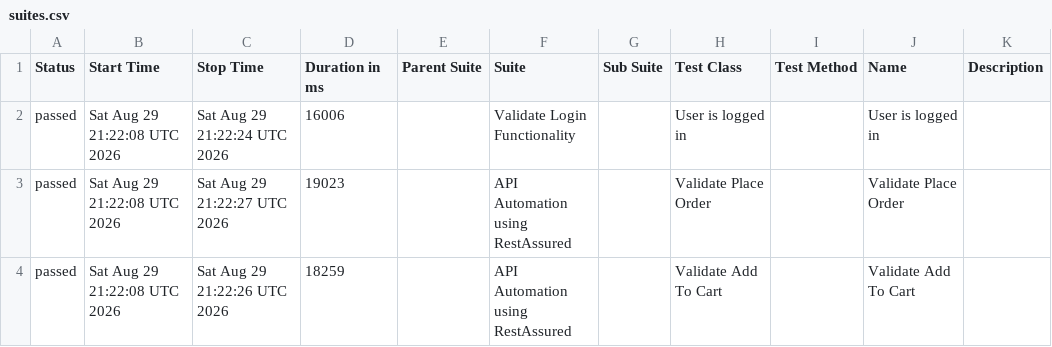
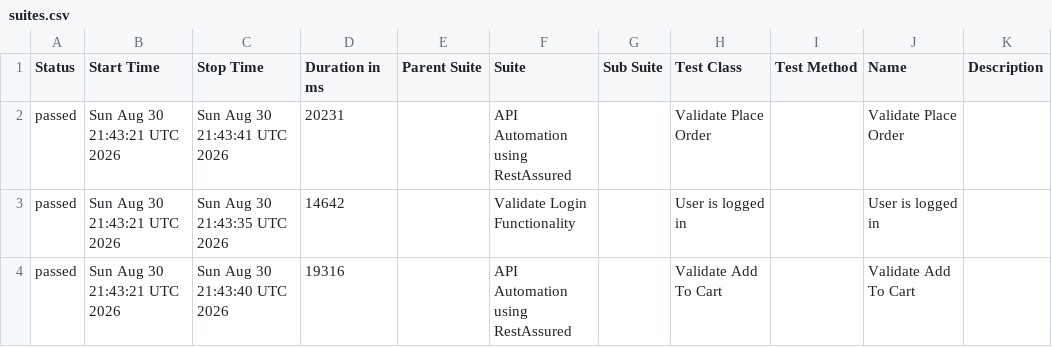
Before and after one commit to Hemanthvk18/E2EAutomation, a CSV file: data/suites.csv, drawn as a sheet.

```diff
--- a/data/suites.csv
+++ b/data/suites.csv
@@ -1,4 +1,4 @@
 "Status","Start Time","Stop Time","Duration in ms","Parent Suite","Suite","Sub Suite","Test Class","Test Method","Name","Description"
-"passed","Sat Aug 29 21:22:08 UTC 2026","Sat Aug 29 21:22:24 UTC 2026","16006","","Validate Login Functionality","","User is logged in","","User is logged in",""
-"passed","Sat Aug 29 21:22:08 UTC 2026","Sat Aug 29 21:22:27 UTC 2026","19023","","API Automation using RestAssured","","Validate Place Order","","Validate Place Order",""
-"passed","Sat Aug 29 21:22:08 UTC 2026","Sat Aug 29 21:22:26 UTC 2026","18259","","API Automation using RestAssured","","Validate Add To Cart","","Validate Add To Cart",""
+"passed","Sun Aug 30 21:43:21 UTC 2026","Sun Aug 30 21:43:41 UTC 2026","20231","","API Automation using RestAssured","","Validate Place Order","","Validate Place Order",""
+"passed","Sun Aug 30 21:43:21 UTC 2026","Sun Aug 30 21:43:35 UTC 2026","14642","","Validate Login Functionality","","User is logged in","","User is logged in",""
+"passed","Sun Aug 30 21:43:21 UTC 2026","Sun Aug 30 21:43:40 UTC 2026","19316","","API Automation using RestAssured","","Validate Add To Cart","","Validate Add To Cart",""
```
Also changed, not shown: 23 other files.
